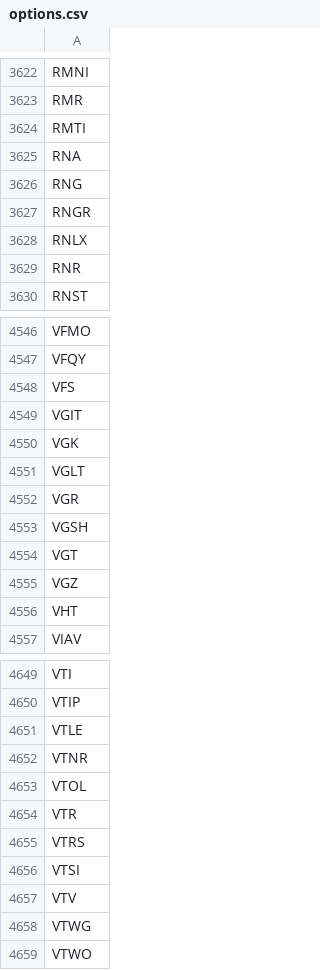
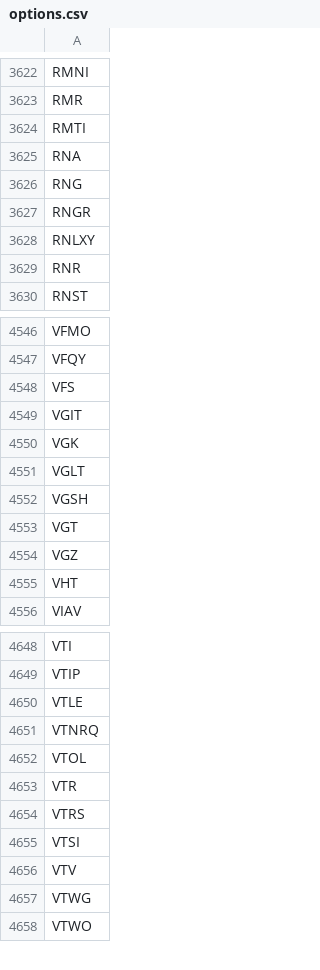
Before and after one commit to melder/symbols_options_csvs, a CSV file: options.csv, drawn as a sheet; only a part is shown, gaps mark what is left out.

```diff
--- a/options.csv
+++ b/options.csv
@@ -3627,3 +3627,3 @@ RNG
 RNGR
-RNLX
+RNLXY
 RNR
@@ -4551,3 +4551,2 @@ VGK
 VGLT
-VGR
 VGSH
@@ -4651,3 +4650,3 @@ VTIP
 VTLE
-VTNR
+VTNRQ
 VTOL
```
Also changed, not shown: monthlies.csv.
